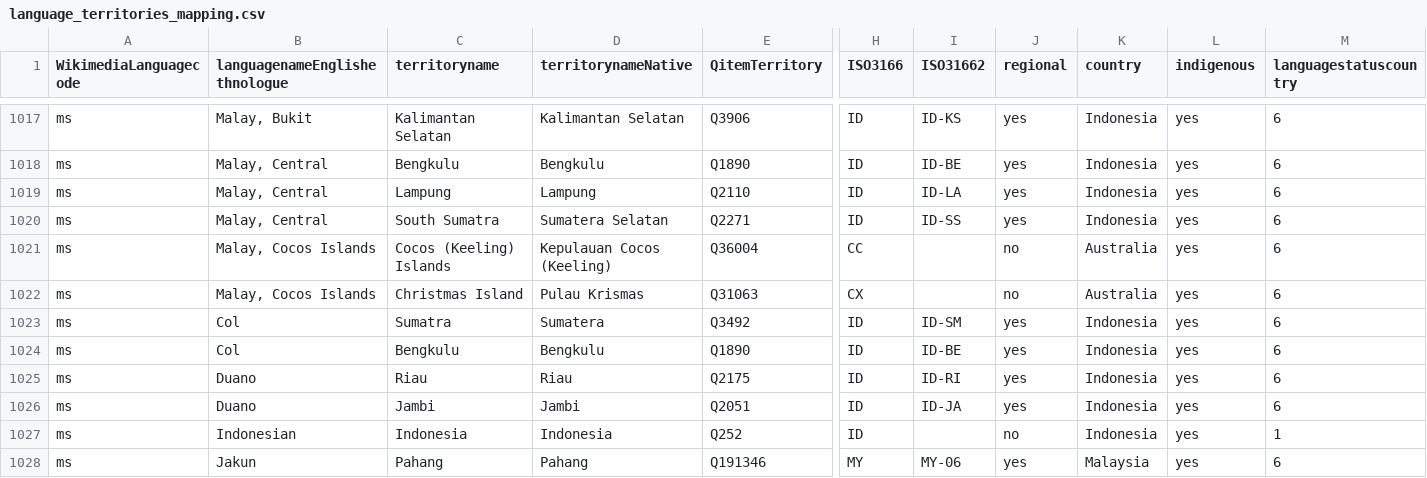
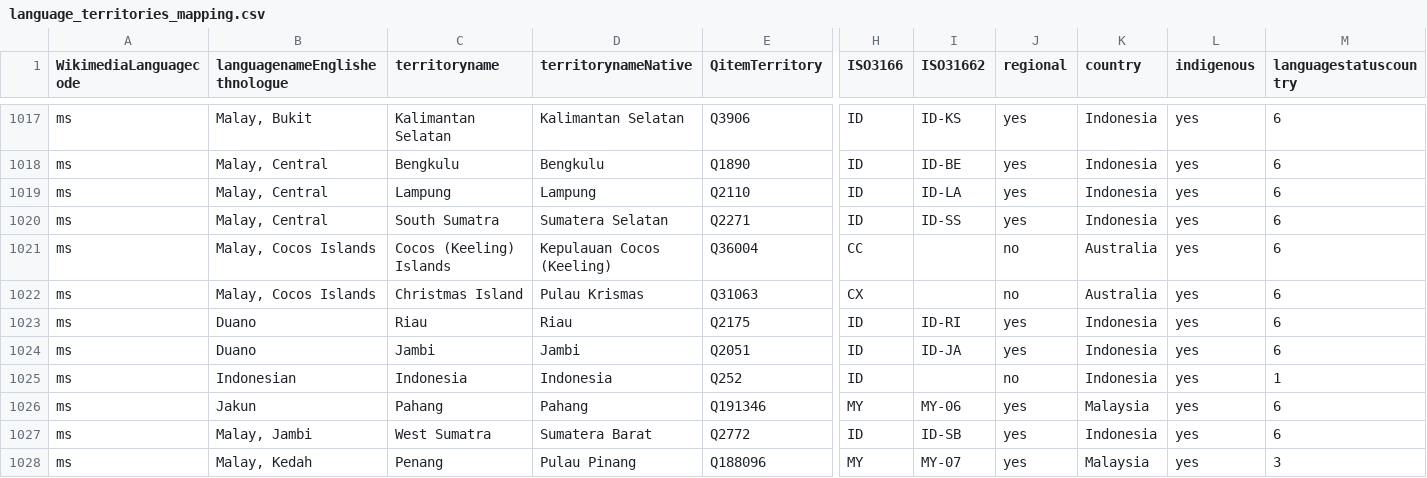
Before and after one commit to marcmiquel/WDO, a CSV file: language_territories_mapping/language_territories_mapping.csv, drawn as a sheet; only a part is shown, gaps mark what is left out; the shorter side is filled out with more unchanged rows; rows hold the shown columns only; the diff names each change by its address in the sheet, - before the commit and + after, or states it on an @@ line.

```diff
--- a/language_territories_mapping/language_territories_mapping.csv
+++ b/language_territories_mapping/language_territories_mapping.csv
-row 1023: ms | Col | Sumatra | Sumatera | Q3492 | ID | ID-SM | yes | Indonesia | yes | 6
-row 1024: ms | Col | Bengkulu | Bengkulu | Q1890 | ID | ID-BE | yes | Indonesia | yes | 6
```
Also changed, not shown: 4 other files.
